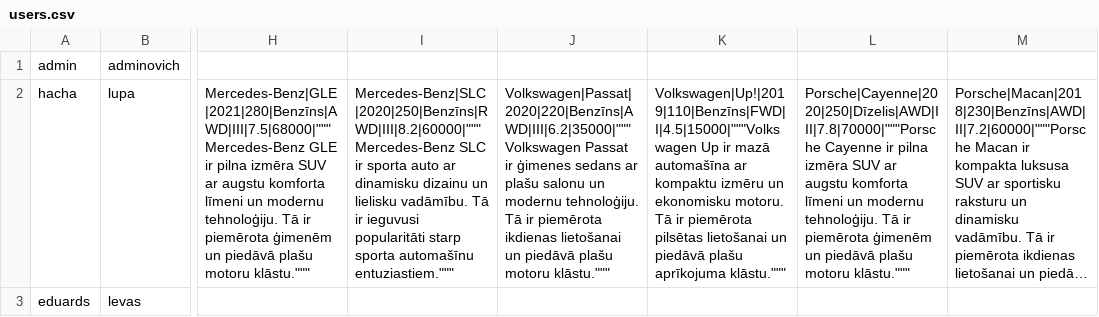
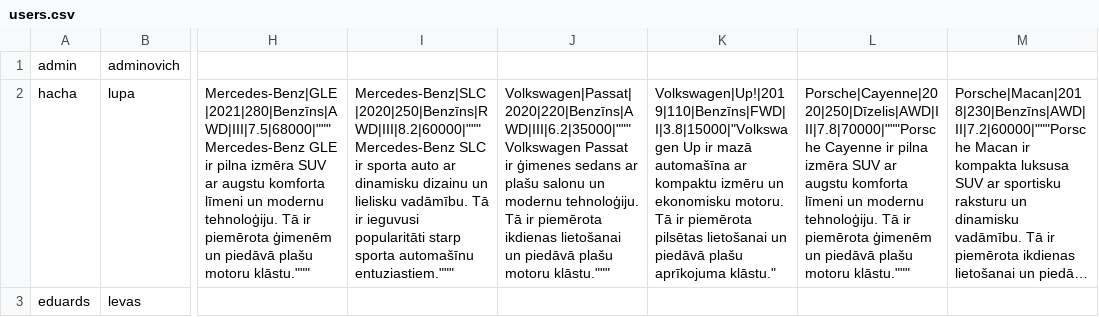
Before and after one commit to 23DP1ELevsa/carObka, a CSV file: data/users.csv, drawn as a sheet; only a part is shown, gaps mark what is left out; long unchanged cells end in …; the diff names each change by its address in the sheet, - before the commit and + after, or states it on an @@ line.

```diff
--- a/data/users.csv
+++ b/data/users.csv
-K2: Volkswagen|Up!|2019|110|Benzīns|FWD|I|4.5|15000|"""Volkswagen Up ir mazā automašīna ar kompaktu izmēru un ekonomisku motoru. Tā ir piemērota pilsētas lietošanai un piedāvā plašu aprīkojuma klāstu."""
+K2: Volkswagen|Up!|2019|110|Benzīns|FWD|I|3.8|15000|"Volkswagen Up ir mazā automašīna ar kompaktu izmēru un ekonomisku motoru. Tā ir piemērota pilsētas lietošanai un piedāvā plašu aprīkojuma klāstu."
```
Also changed, not shown: data/cars.csv, data/contact.csv, 5 other files.
